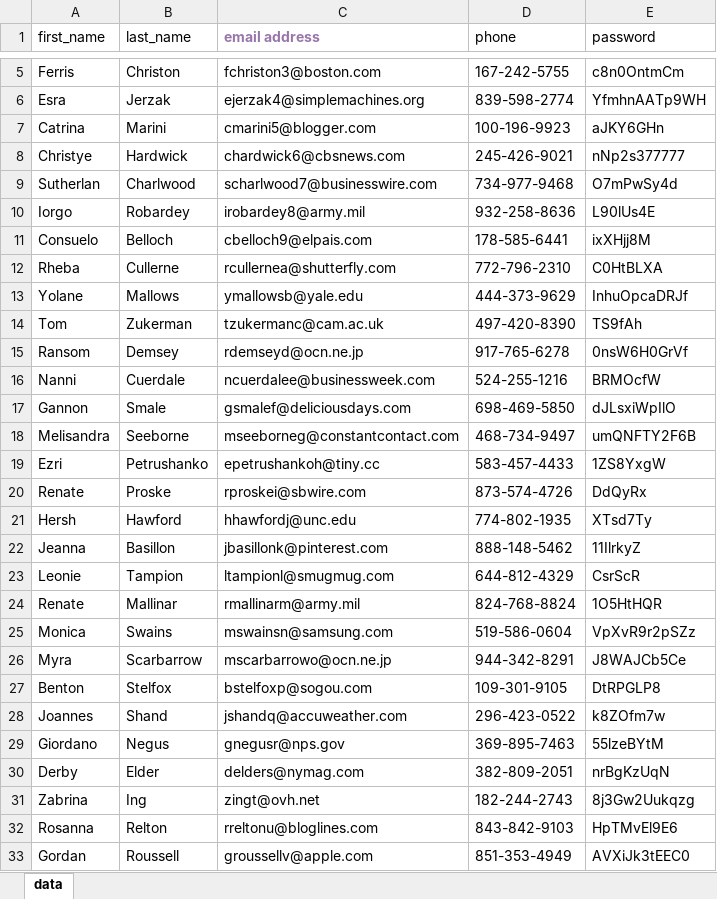
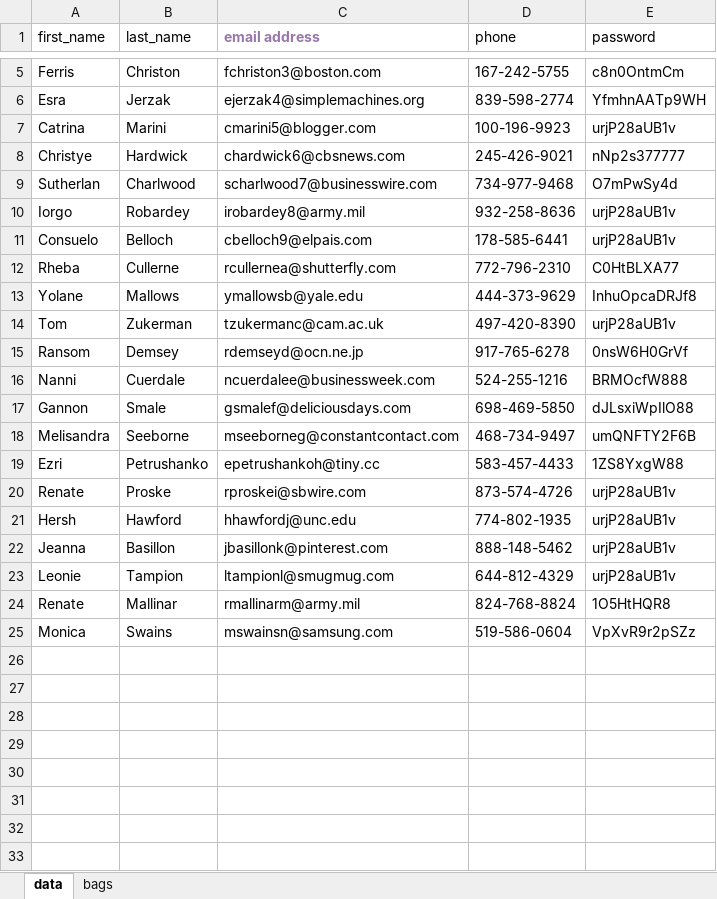
Before and after one commit to tatty111/DuoNotaryCucumber, an Excel workbook: MOCK_DATA.xlsx, sheet data, drawn as a sheet; only a part is shown, gaps mark what is left out; values as stored, in another font and other column widths than the file's, no borders; the diff covers the shown part only; the diff names each change by its address in the sheet, - before the commit and + after, or states it on an @@ line.

```diff
--- a/MOCK_DATA.xlsx (sheet data)
+++ b/MOCK_DATA.xlsx (sheet data)
+sheet tab: bags
-E7 (password): aJKY6GHn
+E7 (password): urjP28aUB1v
-E10 (password): L90lUs4E
+E10 (password): urjP28aUB1v
-E11 (password): ixXHjj8M
+E11 (password): urjP28aUB1v
-E12 (password): C0HtBLXA
+E12 (password): C0HtBLXA77
-E13 (password): InhuOpcaDRJf
+E13 (password): InhuOpcaDRJf8
-E14 (password): TS9fAh
+E14 (password): urjP28aUB1v
-E16 (password): BRMOcfW
+E16 (password): BRMOcfW888
-E17 (password): dJLsxiWpIlO
+E17 (password): dJLsxiWpIlO88
-E19 (password): 1ZS8YxgW
+E19 (password): 1ZS8YxgW88
-E20 (password): DdQyRx
+E20 (password): urjP28aUB1v
-E21 (password): XTsd7Ty
+E21 (password): urjP28aUB1v
-E22 (password): 11IlrkyZ
+E22 (password): urjP28aUB1v
-E23 (password): CsrScR
+E23 (password): urjP28aUB1v
-E24 (password): 1O5HtHQR
+E24 (password): 1O5HtHQR8
-row 26: Myra | Scarbarrow | mscarbarrowo@ocn.ne.jp | 944-342-8291 | J8WAJCb5Ce
-row 27: Benton | Stelfox | bstelfoxp@sogou.com | 109-301-9105 | DtRPGLP8
-row 28: Joannes | Shand | jshandq@accuweather.com | 296-423-0522 | k8ZOfm7w
-row 29: Giordano | Negus | gnegusr@nps.gov | 369-895-7463 | 55lzeBYtM
-row 30: Derby | Elder | delders@nymag.com | 382-809-2051 | nrBgKzUqN
-row 31: Zabrina | Ing | zingt@ovh.net | 182-244-2743 | 8j3Gw2Uukqzg
-row 32: Rosanna | Relton | rreltonu@bloglines.com | 843-842-9103 | HpTMvEl9E6
-row 33: Gordan | Roussell | groussellv@apple.com | 851-353-4949 | AVXiJk3tEEC0
```
Also changed, not shown: 68 removed rows elsewhere in this sheet, 11 other files.
